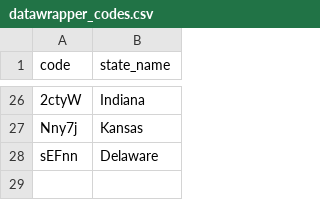
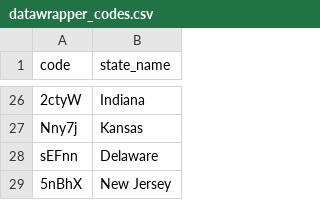
Before and after one commit to annie-jennemann/power-outages-2, a CSV file: datawrapper_codes.csv, drawn as a sheet; only a part is shown, gaps mark what is left out; the diff names each change by its address in the sheet, - before the commit and + after, or states it on an @@ line.

Commit message:
Add New Jersey code to datawrapper_codes.csv

```diff
--- a/datawrapper_codes.csv
+++ b/datawrapper_codes.csv
+row 29: 5nBhX | New Jersey
```
